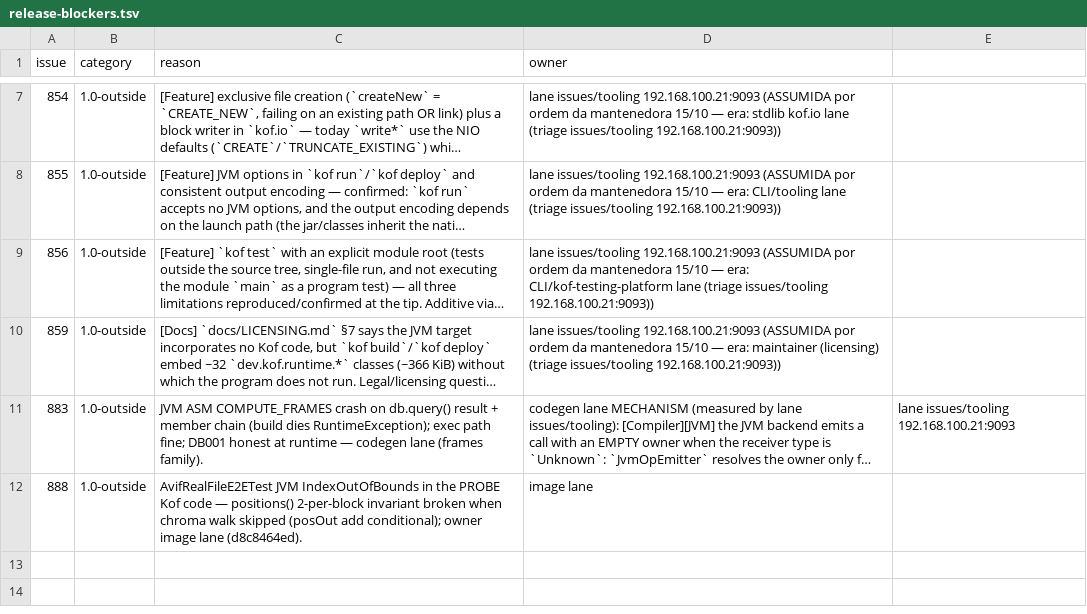
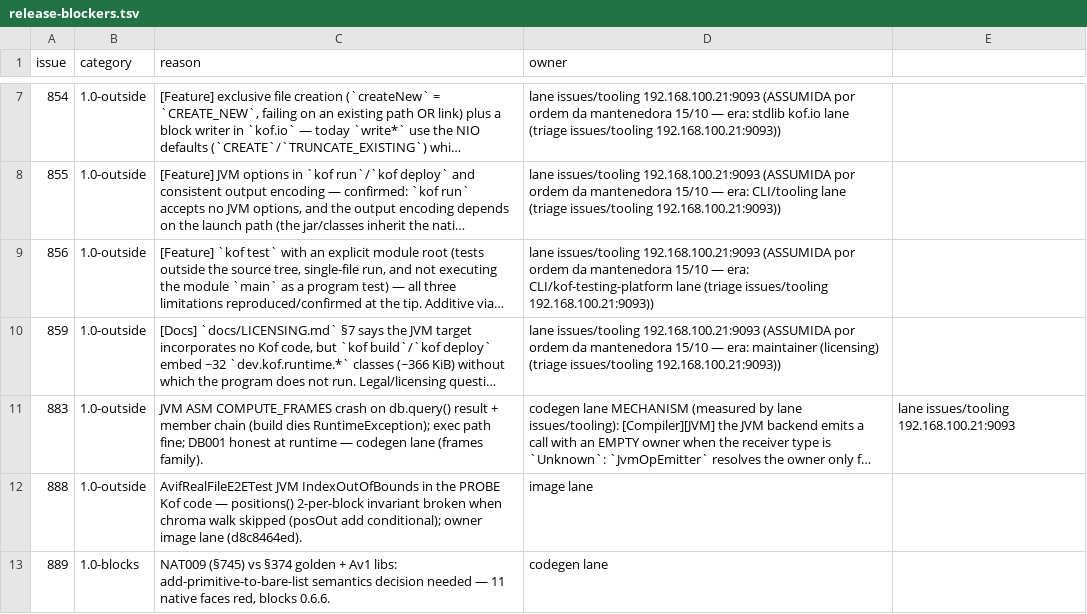
Before and after one commit to AlexandreMendess/Kof4j, a TSV file: scripts/release-blockers.tsv, drawn as a sheet; only a part is shown, gaps mark what is left out; long unchanged cells end in …; the diff names each change by its address in the sheet, - before the commit and + after, or states it on an @@ line.

Commit message:
docs(ledger): #889 filed — NAT009/§374 semantics collision (11 native faces red), 1.0-blocks decision for the codegen lane — owner = 192.168.15.134:0

```diff
--- a/scripts/release-blockers.tsv
+++ b/scripts/release-blockers.tsv
+row 13: 889 | 1.0-blocks | NAT009 (§745) vs §374 golden + Av1 libs: add-primitive-to-bare-list semantics decision needed — 11 native faces red, blocks 0.6.6. | codegen lane
```
